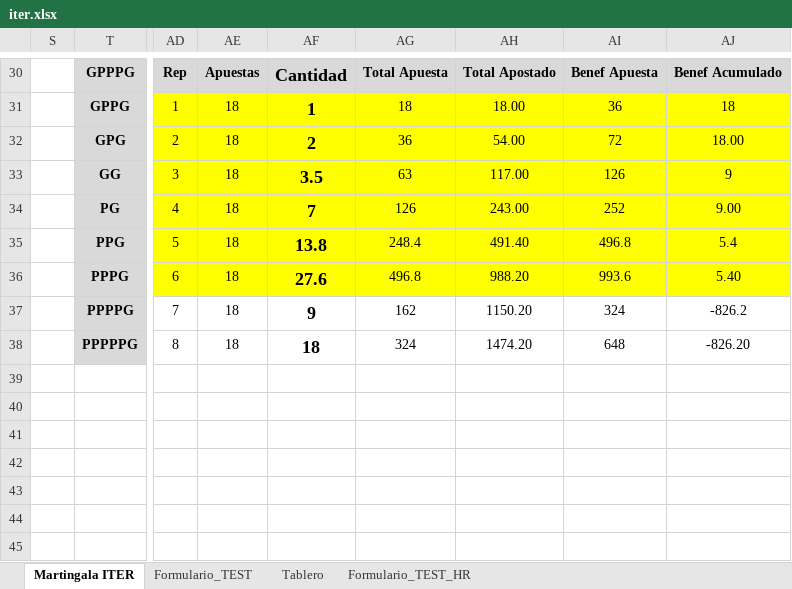
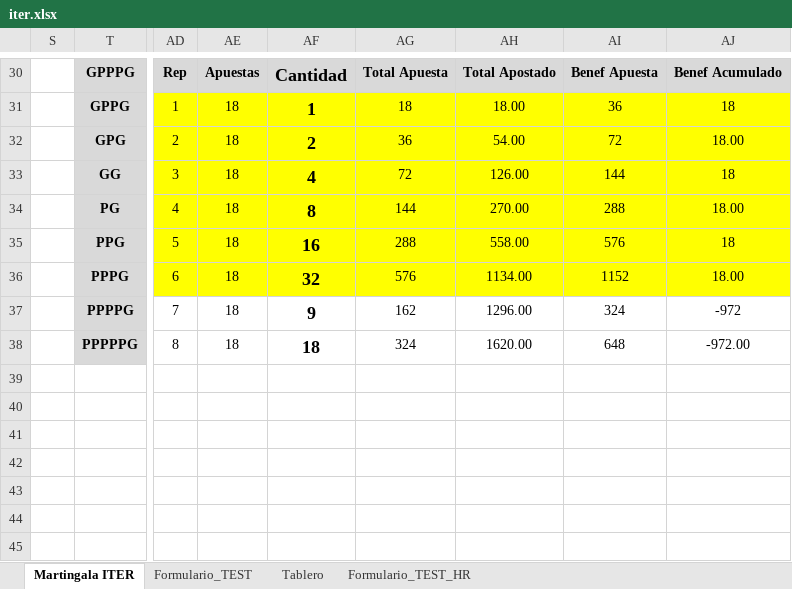
Before and after one commit to sergi-reus-code/rou_2021, an Excel workbook: temp/iter.xlsx, sheet Martingala ITER, drawn as a sheet; only a part is shown, gaps mark what is left out; values as stored, in another font and other column widths than the file's, no borders; the diff covers the shown part only; the diff names each change by its address in the sheet, - before the commit and + after, or states it on an @@ line.

Commit message:
gfh

```diff
--- a/temp/iter.xlsx (sheet Martingala ITER)
+++ b/temp/iter.xlsx (sheet Martingala ITER)
-AF33: 3.5
+AF33: 4
-AG33: 63
+AG33: 72
-AH33: 117.00
+AH33: 126.00
-AI33: 126
+AI33: 144
-AJ33: 9
+AJ33: 18
-AF34: 7
+AF34: 8
-AG34: 126
+AG34: 144
-AH34: 243.00
+AH34: 270.00
-AI34: 252
+AI34: 288
-AJ34: 9.00
+AJ34: 18.00
-AF35: 13.8
+AF35: 16
-AG35: 248.4
+AG35: 288
-AH35: 491.40
+AH35: 558.00
-AI35: 496.8
+AI35: 576
-AJ35: 5.4
+AJ35: 18
-AF36: 27.6
+AF36: 32
-AG36: 496.8
+AG36: 576
-AH36: 988.20
+AH36: 1134.00
-AI36: 993.6
+AI36: 1152
-AJ36: 5.40
+AJ36: 18.00
-AH37: 1150.20
+AH37: 1296.00
-AJ37: -826.2
+AJ37: -972
-AH38: 1474.20
+AH38: 1620.00
-AJ38: -826.20
+AJ38: -972.00
```
Also changed, not shown: 18 edited cells elsewhere in this sheet.
